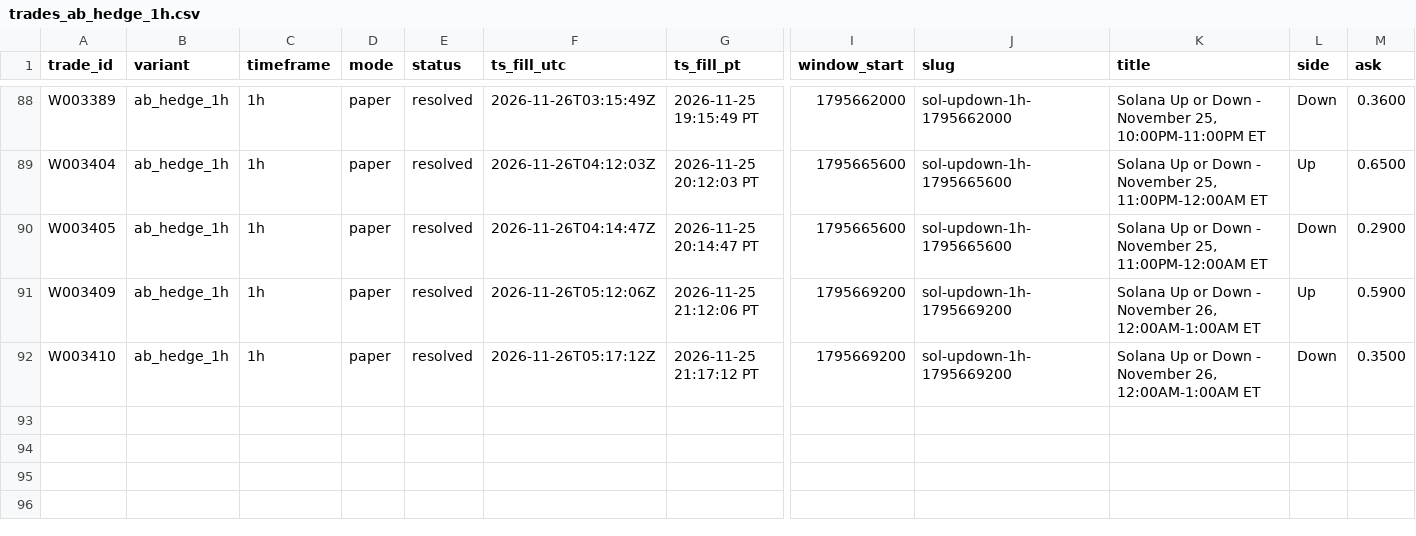
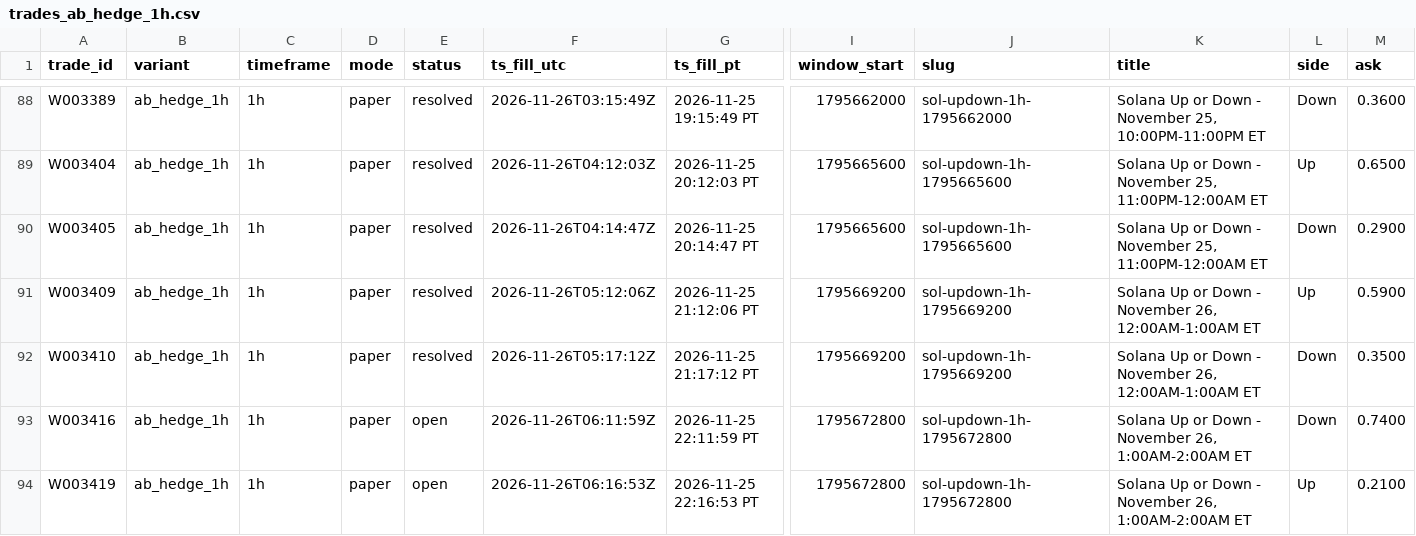
Before and after one commit to michaeldeuchar-dotcom/sol-paper-bot, a CSV file: data/week2/trades_ab_hedge_1h.csv, drawn as a sheet; only a part is shown, gaps mark what is left out; rows hold the shown columns only; the diff names each change by its address in the sheet, - before the commit and + after, or states it on an @@ line.

```diff
--- a/data/week2/trades_ab_hedge_1h.csv
+++ b/data/week2/trades_ab_hedge_1h.csv
+row 93: W003416 | ab_hedge_1h | 1h | paper | open | 2026-11-26T06:11:59Z | 2026-11-25 22:11:59 PT | 1795672800 | sol-updown-1h-1795672800 | Solana Up or Down - November 26, 1:00AM-2:00AM ET | Down | 0.7400
+row 94: W003419 | ab_hedge_1h | 1h | paper | open | 2026-11-26T06:16:53Z | 2026-11-25 22:16:53 PT | 1795672800 | sol-updown-1h-1795672800 | Solana Up or Down - November 26, 1:00AM-2:00AM ET | Up | 0.2100
```
Also changed, not shown: data/week2/decisions_tail.csv, data/week2/trades_trend_down.csv, 6 other files.
